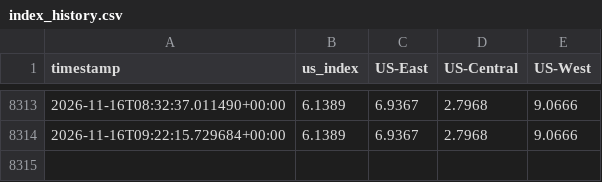
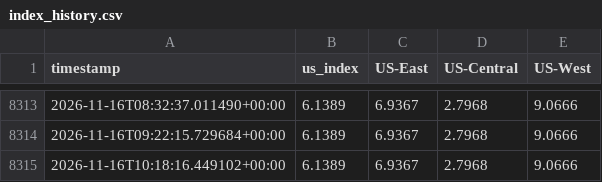
Before and after one commit to forwardcompute/PricingIndex, a CSV file: data/history/index_history.csv, drawn as a sheet; only a part is shown, gaps mark what is left out.

```diff
--- a/data/history/index_history.csv
+++ b/data/history/index_history.csv
@@ -8314 +8314,2 @@ timestamp,us_index,US-East,US-Central,US-West
 2026-11-16T09:22:15.729684+00:00,6.1389,6.9367,2.7968,9.0666
+2026-11-16T10:18:16.449102+00:00,6.1389,6.9367,2.7968,9.0666
```
Also changed, not shown: data/derived/provider_scores_latest.csv, hcpi/hcpi_history.csv, 6 other files.
